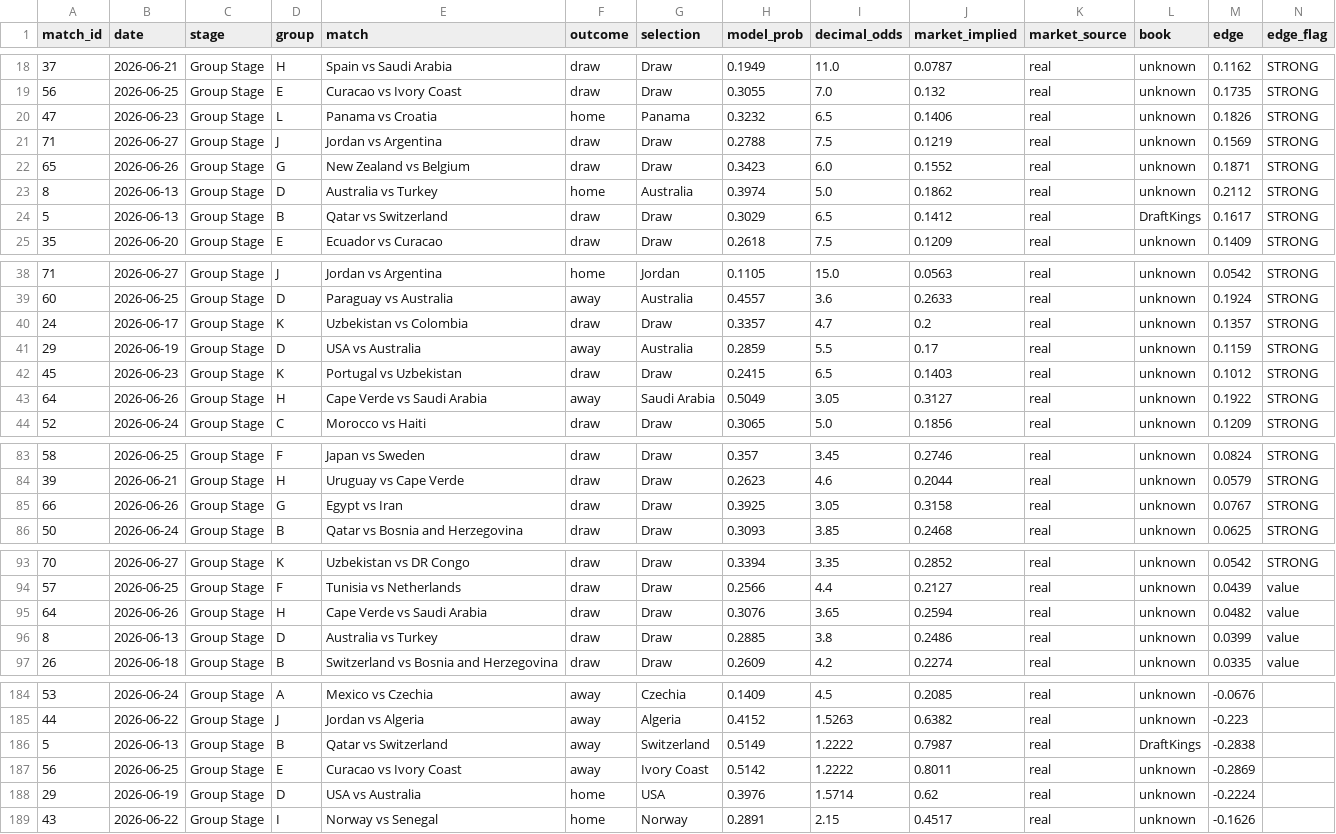
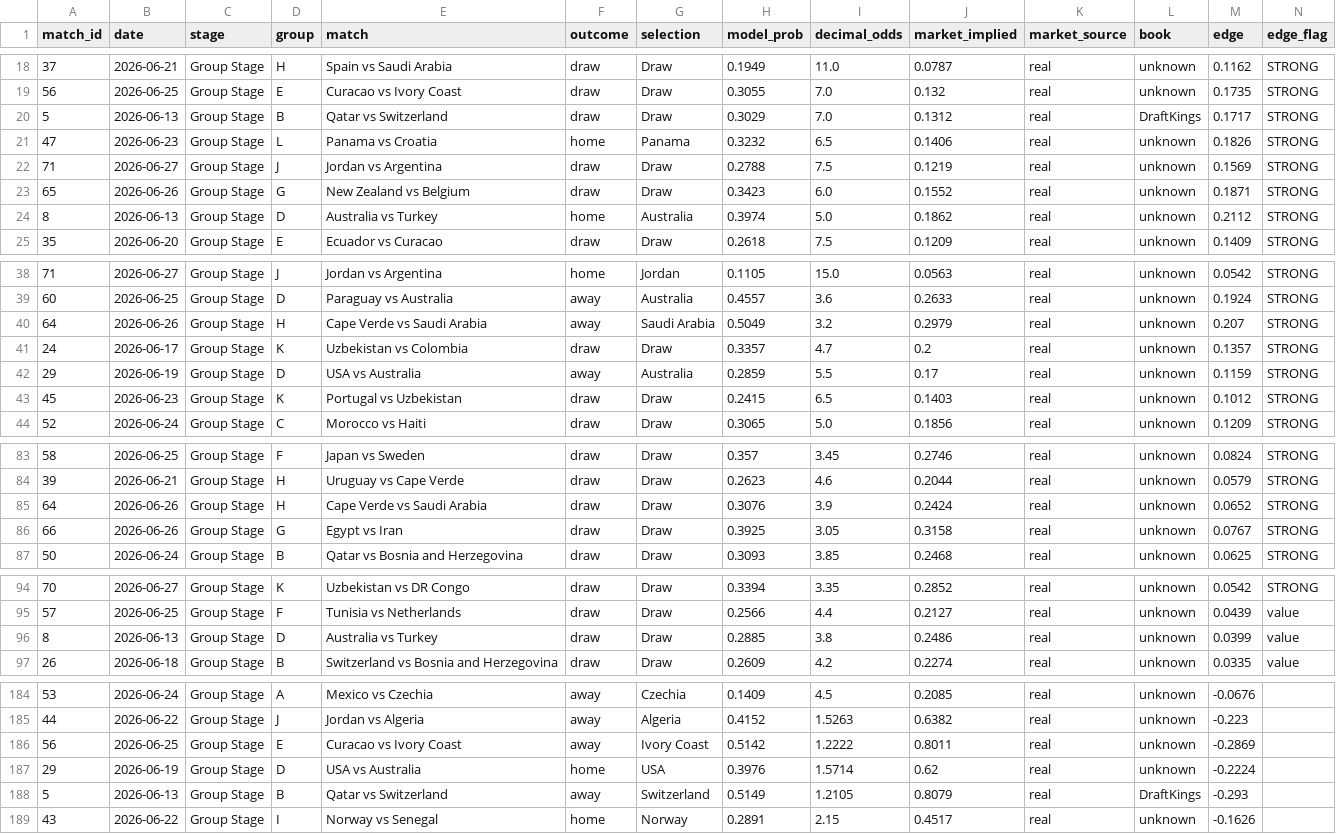
Before and after one commit to AndSoItRises/World-Cup-2026-, a CSV file: data/processed/value_bets.csv, drawn as a sheet; only a part is shown, gaps mark what is left out; removed rows and columns are numbered as before the commit, all else as after; rows hold the shown columns only; the diff covers the shown part only; the diff names each change by its address in the sheet, - before the commit and + after, or states it on an @@ line.

```diff
--- a/data/processed/value_bets.csv
+++ b/data/processed/value_bets.csv
+row 20: 5 | 2026-06-13 | Group Stage | B | Qatar vs Switzerland | draw | Draw | 0.3029 | 7.0 | 0.1312 | real | DraftKings | 0.1717 | STRONG
-row 24: 5 | 2026-06-13 | Group Stage | B | Qatar vs Switzerland | draw | Draw | 0.3029 | 6.5 | 0.1412 | real | DraftKings | 0.1617 | STRONG
+row 40: 64 | 2026-06-26 | Group Stage | H | Cape Verde vs Saudi Arabia | away | Saudi Arabia | 0.5049 | 3.2 | 0.2979 | real | unknown | 0.207 | STRONG
-row 43: 64 | 2026-06-26 | Group Stage | H | Cape Verde vs Saudi Arabia | away | Saudi Arabia | 0.5049 | 3.05 | 0.3127 | real | unknown | 0.1922 | STRONG
+row 85: 64 | 2026-06-26 | Group Stage | H | Cape Verde vs Saudi Arabia | draw | Draw | 0.3076 | 3.9 | 0.2424 | real | unknown | 0.0652 | STRONG
-row 95: 64 | 2026-06-26 | Group Stage | H | Cape Verde vs Saudi Arabia | draw | Draw | 0.3076 | 3.65 | 0.2594 | real | unknown | 0.0482 | value
-row 186: 5 | 2026-06-13 | Group Stage | B | Qatar vs Switzerland | away | Switzerland | 0.5149 | 1.2222 | 0.7987 | real | DraftKings | -0.2838
+row 188: 5 | 2026-06-13 | Group Stage | B | Qatar vs Switzerland | away | Switzerland | 0.5149 | 1.2105 | 0.8079 | real | DraftKings | -0.293
```
Also changed, not shown: 6 edited cells elsewhere in this file, data/processed/arb_scan.csv, data/processed/clv_report.csv, 3 other files.
